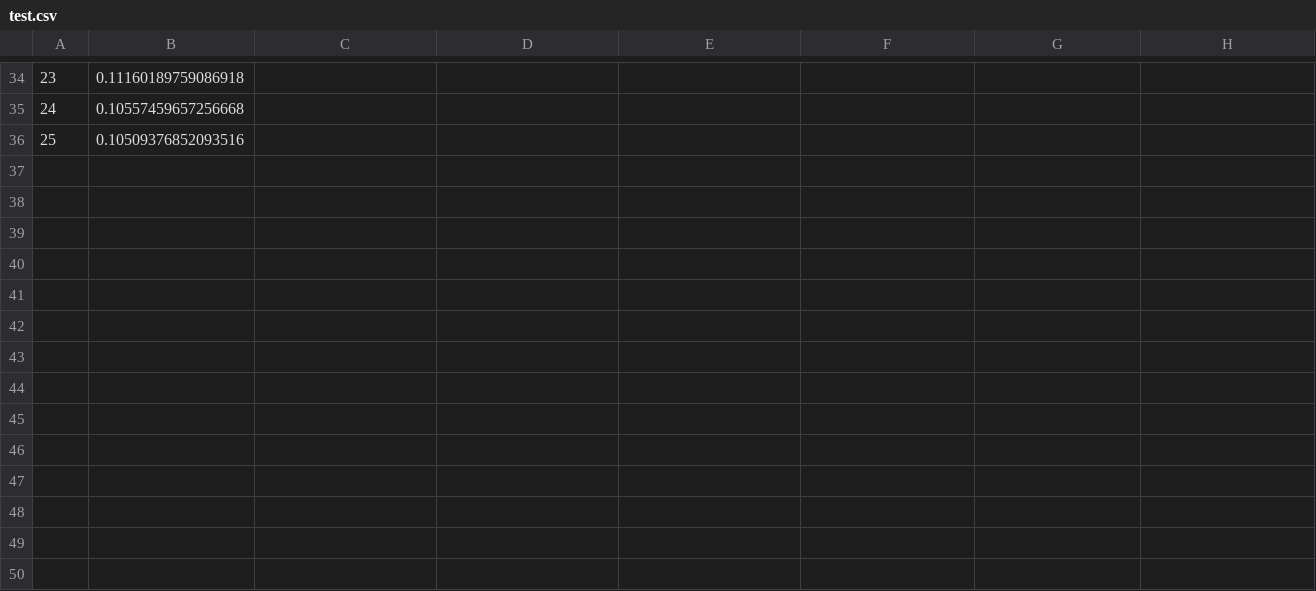
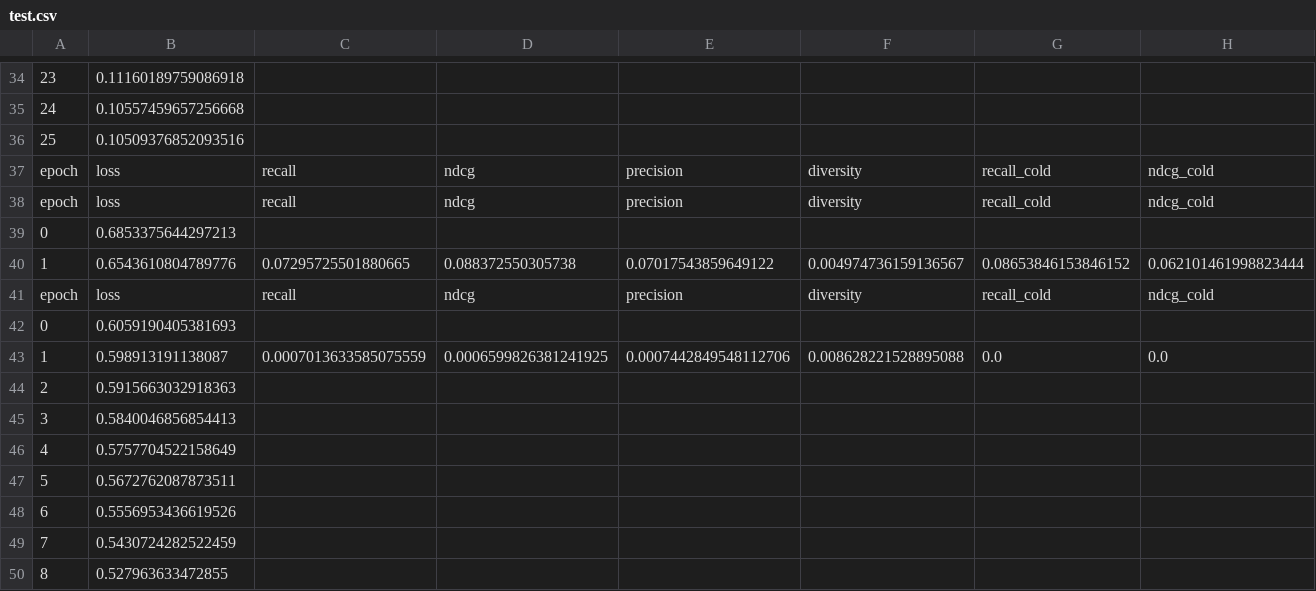
Before and after one commit to LLeoChenn/SocialLGN, a CSV file: test.csv, drawn as a sheet; only a part is shown, gaps mark what is left out; rows hold the shown columns only; the diff names each change by its address in the sheet, - before the commit and + after, or states it on an @@ line.

Commit message:
"add diversity_loss on bpr base model"

```diff
--- a/test.csv
+++ b/test.csv
+row 37: epoch | loss | recall | ndcg | precision | diversity | recall_cold | ndcg_cold
+row 38: epoch | loss | recall | ndcg | precision | diversity | recall_cold | ndcg_cold
+row 39: 0 | 0.6853375644297213
+row 40: 1 | 0.6543610804789776 | 0.07295725501880665 | 0.088372550305738 | 0.07017543859649122 | 0.004974736159136567 | 0.08653846153846152 | 0.062101461998823444
+row 41: epoch | loss | recall | ndcg | precision | diversity | recall_cold | ndcg_cold
+row 42: 0 | 0.6059190405381693
+row 43: 1 | 0.598913191138087 | 0.0007013633585075559 | 0.0006599826381241925 | 0.0007442849548112706 | 0.008628221528895088 | 0.0 | 0.0
+row 44: 2 | 0.5915663032918363
+row 45: 3 | 0.5840046856854413
+row 46: 4 | 0.5757704522158649
+row 47: 5 | 0.5672762087873511
+row 48: 6 | 0.5556953436619526
+row 49: 7 | 0.5430724282522459
+row 50: 8 | 0.527963633472855
```
Also changed, not shown: 3 other files.
